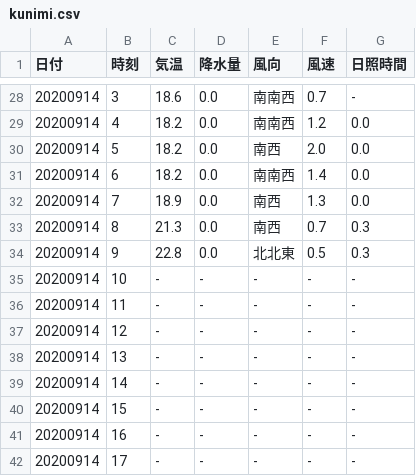
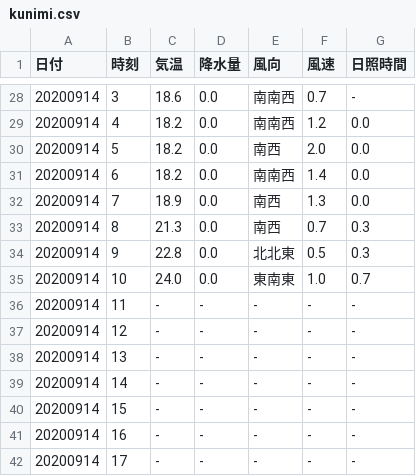
Before and after one commit to s1715-kudo/weather, a CSV file: past_weather/kunimi.csv, drawn as a sheet; only a part is shown, gaps mark what is left out; removed rows and columns are numbered as before the commit, all else as after; the diff names each change by its address in the sheet, - before the commit and + after, or states it on an @@ line.

```diff
--- a/past_weather/kunimi.csv
+++ b/past_weather/kunimi.csv
-row 35: 20200914 | 10 | - | - | - | - | -
+row 35: 20200914 | 10 | 24.0 | 0.0 | 東南東 | 1.0 | 0.7
```
Also changed, not shown: past_weather/bungo-takata.csv, past_weather/nakatsu.csv, 23 other files.
